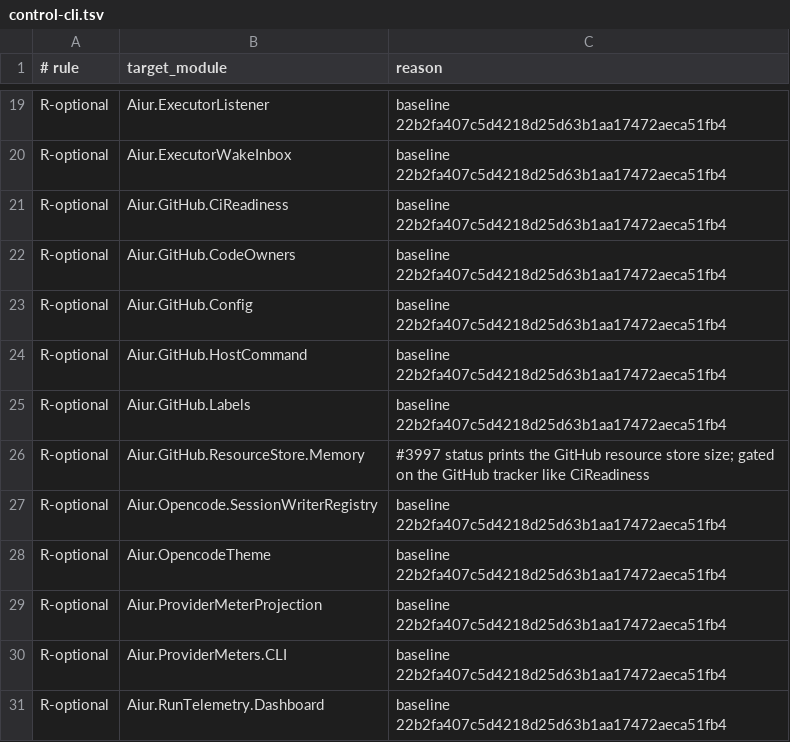
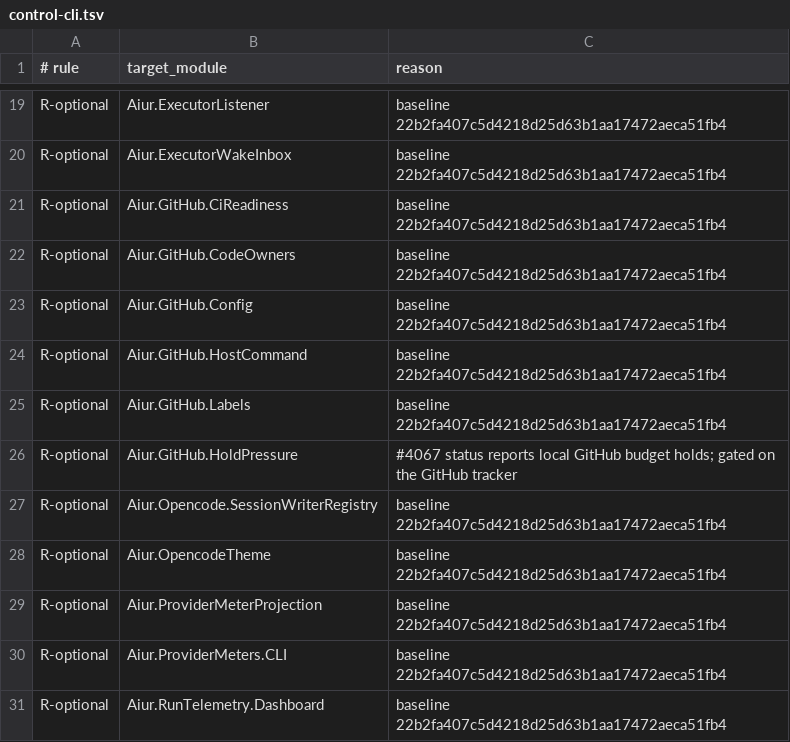
Before and after one commit to aiur-team/aiur, a TSV file: scripts/components/allowlist/control-cli.tsv, drawn as a sheet; only a part is shown, gaps mark what is left out.

```diff
--- a/scripts/components/allowlist/control-cli.tsv
+++ b/scripts/components/allowlist/control-cli.tsv
@@ -25,3 +25,3 @@ R-optional	Aiur.GitHub.HostCommand	baseline 22b2fa407c5d4218d25d63b1aa17472aeca5
 R-optional	Aiur.GitHub.Labels	baseline 22b2fa407c5d4218d25d63b1aa17472aeca51fb4
-R-optional	Aiur.GitHub.ResourceStore.Memory	#3997 status prints the GitHub resource store size; gated on the GitHub tracker like CiReadiness
+R-optional	Aiur.GitHub.HoldPressure	#4067 status reports local GitHub budget holds; gated on the GitHub tracker
 R-optional	Aiur.Opencode.SessionWriterRegistry	baseline 22b2fa407c5d4218d25d63b1aa17472aeca51fb4
```
Also changed, not shown: scripts/components/allowlist/orchestration.tsv, 1 other file.
